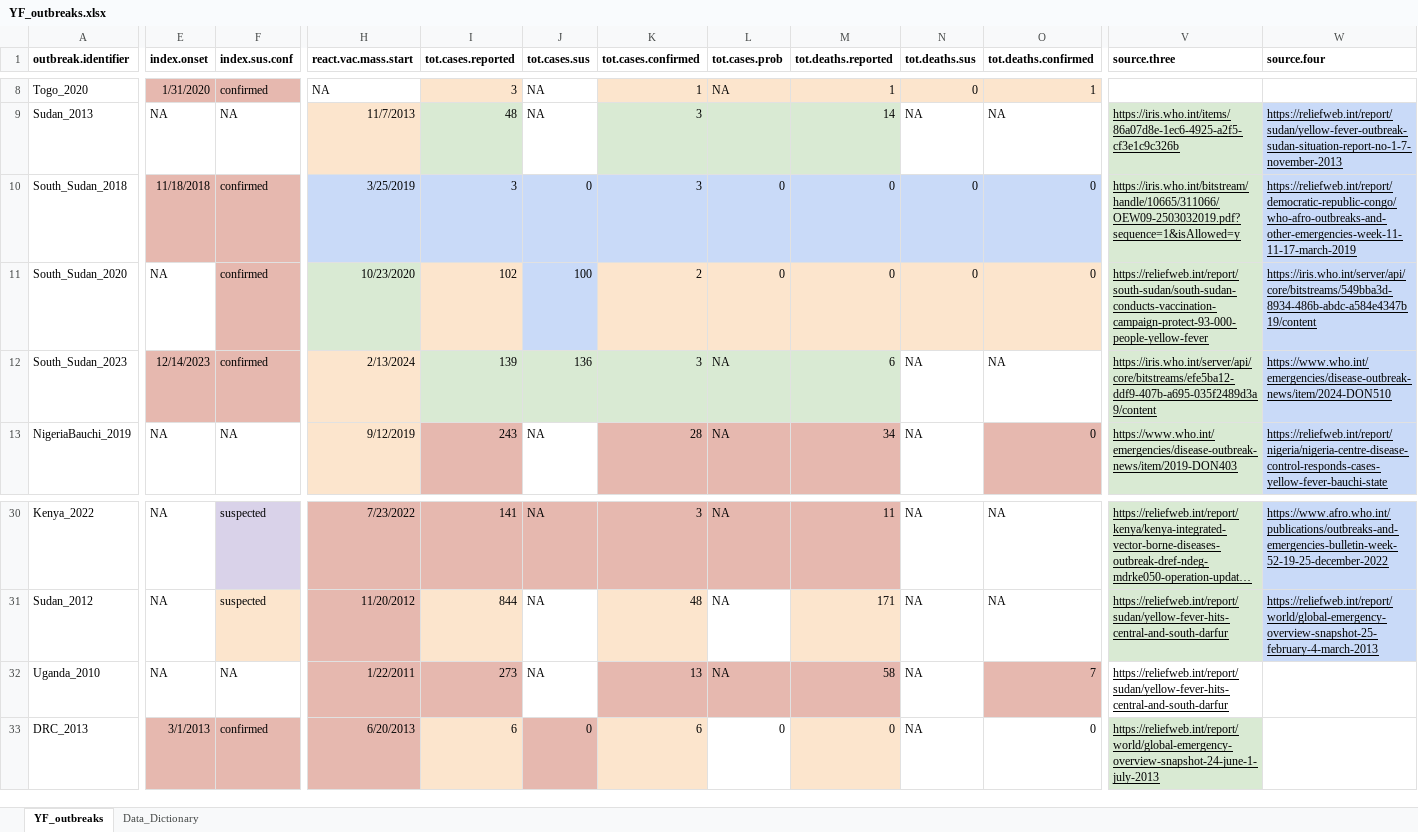
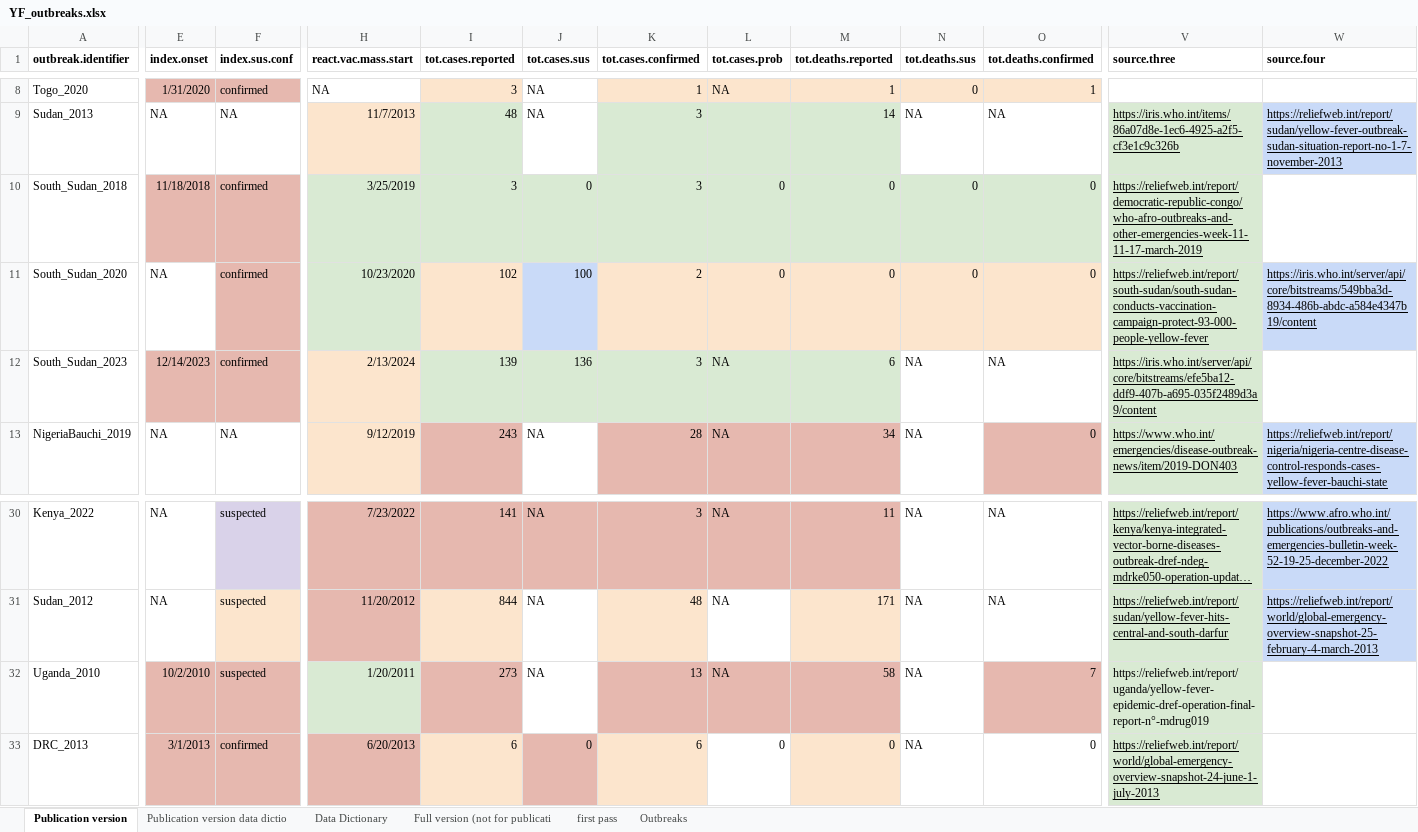
Before and after one commit to CarlosZHaring/Yellow-Fever-Outbreaks-and-Reactive-Vaccination-in-Africa-2010-2025-A-Scoping-Review-and-Analysis, an Excel workbook: data/YF_outbreaks.xlsx, sheet Publication version, drawn as a sheet; only a part is shown, gaps mark what is left out; long unchanged cells end in …; values as stored, in another font and other column widths than the file's, no borders; charts and pictures not drawn; the diff covers the shown part only; the diff names each change by its address in the sheet, - before the commit and + after, or states it on an @@ line.

```diff
--- a/data/YF_outbreaks.xlsx (sheet Publication version)
+++ b/data/YF_outbreaks.xlsx (sheet Publication version)
-sheet tab: YF_outbreaks
+sheet tab: Publication version
-sheet tab: Data_Dictionary
+sheet tab: Publication version data dictio
+sheet tab: Data Dictionary
+sheet tab: Full version (not for publicati
+sheet tab: first pass
+sheet tab: Outbreaks
-H10:O10 fill: #C9DAF8
+H10:O10 fill: #D9EAD3
-V10 (source.three): https://iris.who.int/bitstream/handle/10665/311066/OEW09-2503032019.pdf?sequence=1&isAllowed=y
+V10 (source.three): https://reliefweb.int/report/democratic-republic-congo/who-afro-outbreaks-and-other-emergencies-week-11-11-17-march-2019
-W10 (source.four): https://reliefweb.int/report/democratic-republic-congo/who-afro-outbreaks-and-other-emergencies-week-11-11-17-march-2019
+W10 (source.four): (empty)
-W10 fill: #C9DAF8
+W10 fill: none
-W12 (source.four): https://www.who.int/emergencies/disease-outbreak-news/item/2024-DON510
+W12 (source.four): (empty)
-W12 fill: #C9DAF8
+W12 fill: none
-E32 (index.onset): NA
+E32 (index.onset): 10/2/2010
-E32:F32 fill: none
+E32:F32 fill: #E6B8AF
-F32 (index.sus.conf): NA
+F32 (index.sus.conf): suspected
-H32 (react.vac.mass.start): 1/22/2011
+H32 (react.vac.mass.start): 1/20/2011
-H32 fill: #E6B8AF
+H32 fill: #D9EAD3
-V32 (source.three): https://reliefweb.int/report/sudan/yellow-fever-hits-central-and-south-darfur
+V32 (source.three): https://reliefweb.int/report/uganda/yellow-fever-epidemic-dref-operation-final-report-n°-mdrug019
@@ V32 fill: none → #D9EAD3, underline: on → off @@
```
Also changed, not shown: cell formats elsewhere in this sheet, charts or pictures, 1 other file.
